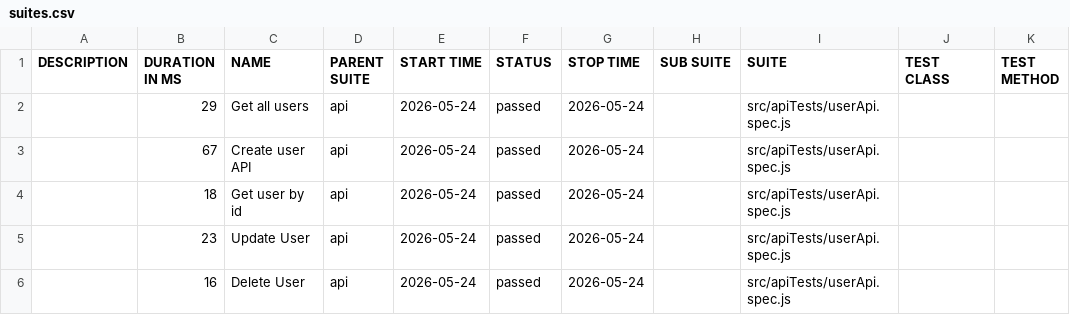
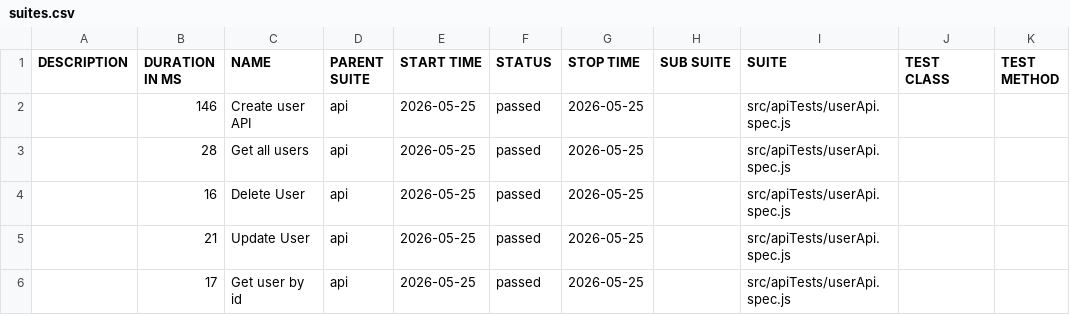
Before and after one commit to pranaya1997/Playwright-Framework, a CSV file: allure/data/suites.csv, drawn as a sheet.

```diff
--- a/allure/data/suites.csv
+++ b/allure/data/suites.csv
@@ -1,6 +1,6 @@
 "DESCRIPTION","DURATION IN MS","NAME","PARENT SUITE","START TIME","STATUS","STOP TIME","SUB SUITE","SUITE","TEST CLASS","TEST METHOD"
-"","29","Get all users","api","2026-05-24","passed","2026-05-24","","src/apiTests/userApi.spec.js","",""
-"","67","Create user API","api","2026-05-24","passed","2026-05-24","","src/apiTests/userApi.spec.js","",""
-"","18","Get user by id","api","2026-05-24","passed","2026-05-24","","src/apiTests/userApi.spec.js","",""
-"","23","Update User","api","2026-05-24","passed","2026-05-24","","src/apiTests/userApi.spec.js","",""
-"","16","Delete User","api","2026-05-24","passed","2026-05-24","","src/apiTests/userApi.spec.js","",""
+"","146","Create user API","api","2026-05-25","passed","2026-05-25","","src/apiTests/userApi.spec.js","",""
+"","28","Get all users","api","2026-05-25","passed","2026-05-25","","src/apiTests/userApi.spec.js","",""
+"","16","Delete User","api","2026-05-25","passed","2026-05-25","","src/apiTests/userApi.spec.js","",""
+"","21","Update User","api","2026-05-25","passed","2026-05-25","","src/apiTests/userApi.spec.js","",""
+"","17","Get user by id","api","2026-05-25","passed","2026-05-25","","src/apiTests/userApi.spec.js","",""
```
Also changed, not shown: 28 other files.
